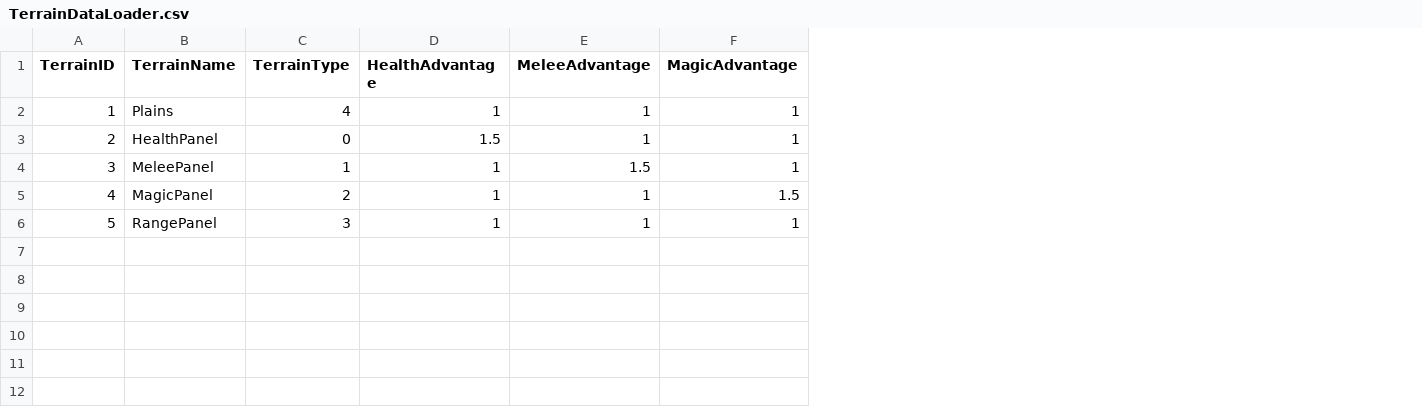
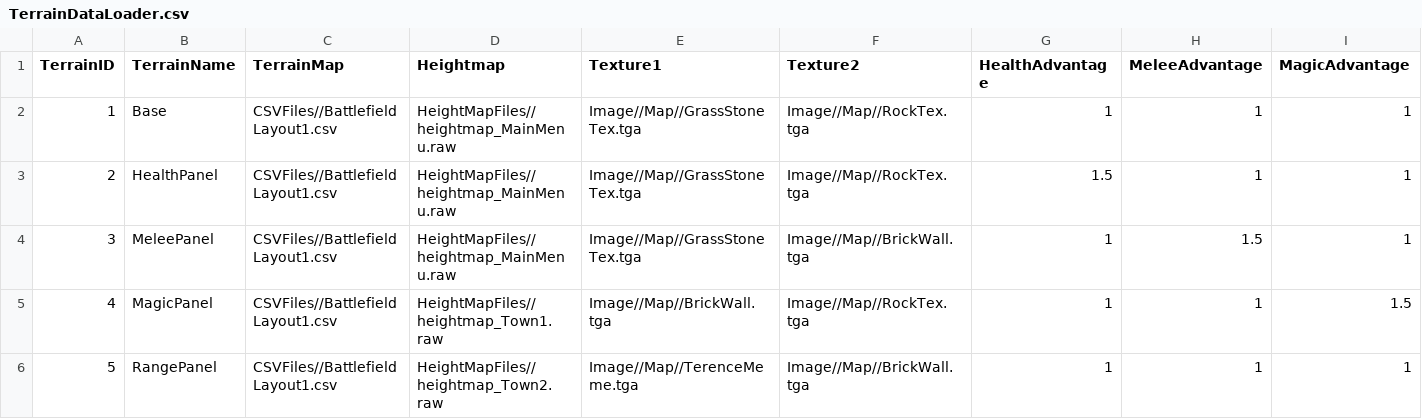
Before and after one commit to Idealizinc/SP-4, a CSV file: Base/CSVFiles/TerrainDataLoader.csv, drawn as a sheet; only a part is shown; removed rows and columns are numbered as before the commit, all else as after; the diff names each change by its address in the sheet, - before the commit and + after, or states it on an @@ line.

Commit message:
Added terrain based battle screens and particles

```diff
--- a/Base/CSVFiles/TerrainDataLoader.csv
+++ b/Base/CSVFiles/TerrainDataLoader.csv
-column C (TerrainType), rows 2-6: 4 | 0 | 1 | 2 | 3
+column C (TerrainMap), rows 2-6: all CSVFiles//BattlefieldLayout1.csv
+column D (Heightmap), rows 2-6: HeightMapFiles//heightmap_MainMenu.raw | HeightMapFiles//heightmap_MainMenu.raw | HeightMapFiles//heightmap_MainMenu.raw | HeightMapFiles//heightmap_Town1.raw | HeightMapFiles//heightmap_Town2.raw
+column E (Texture1), rows 2-6: Image//Map//GrassStoneTex.tga | Image//Map//GrassStoneTex.tga | Image//Map//GrassStoneTex.tga | Image//Map//BrickWall.tga | Image//Map//TerenceMeme.tga
+column F (Texture2), rows 2-6: Image//Map//RockTex.tga | Image//Map//RockTex.tga | Image//Map//BrickWall.tga | Image//Map//RockTex.tga | Image//Map//BrickWall.tga
-B2 (TerrainName): Plains
+B2 (TerrainName): Base
```
Also changed, not shown: Base/CSVFiles/MeshDriven.csv, Base/CSVFiles/Tutorial.csv, 27 other files.
